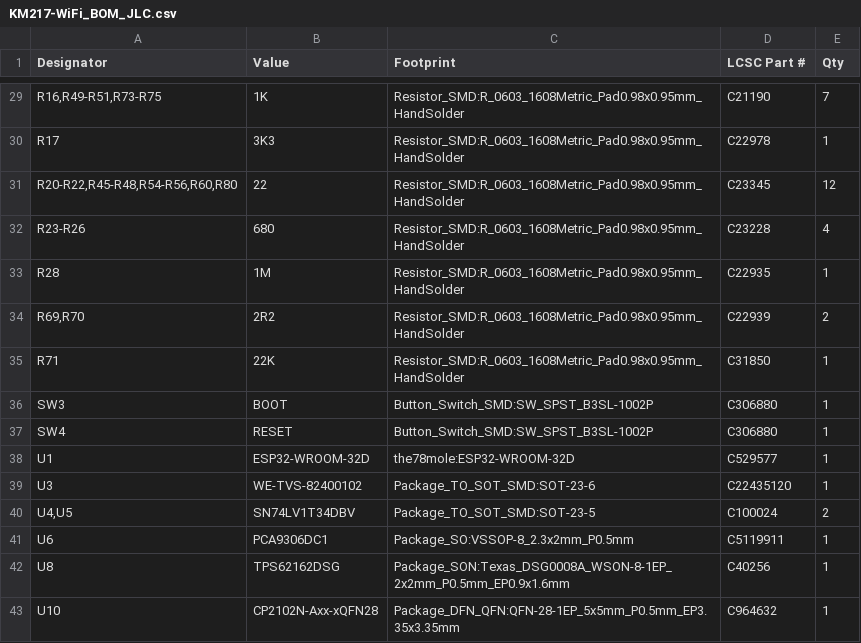
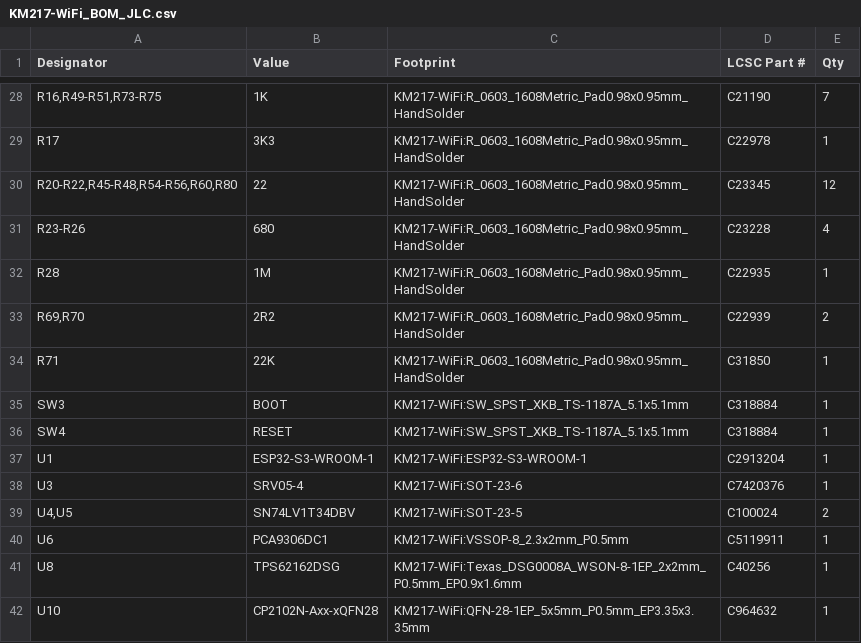
Before and after one commit to the78mole/km271-wifi, a CSV file: KM217-WiFi/KM217-WiFi_BOM_JLC.csv, drawn as a sheet; only a part is shown, gaps mark what is left out; the diff covers the shown part only.

```diff
--- a/KM217-WiFi/KM217-WiFi_BOM_JLC.csv
+++ b/KM217-WiFi/KM217-WiFi_BOM_JLC.csv
@@ -29,15 +28,15 @@
-"R16,R49-R51,R73-R75","1K","Resistor_SMD:R_0603_1608Metric_Pad0.98x0.95mm_HandSolder","C21190","7"
-"R17","3K3","Resistor_SMD:R_0603_1608Metric_Pad0.98x0.95mm_HandSolder","C22978","1"
-"R20-R22,R45-R48,R54-R56,R60,R80","22","Resistor_SMD:R_0603_1608Metric_Pad0.98x0.95mm_HandSolder","C23345","12"
-"R23-R26","680","Resistor_SMD:R_0603_1608Metric_Pad0.98x0.95mm_HandSolder","C23228","4"
-"R28","1M","Resistor_SMD:R_0603_1608Metric_Pad0.98x0.95mm_HandSolder","C22935","1"
-"R69,R70","2R2","Resistor_SMD:R_0603_1608Metric_Pad0.98x0.95mm_HandSolder","C22939","2"
-"R71","22K","Resistor_SMD:R_0603_1608Metric_Pad0.98x0.95mm_HandSolder","C31850","1"
-"SW3","BOOT","Button_Switch_SMD:SW_SPST_B3SL-1002P","C306880","1"
-"SW4","RESET","Button_Switch_SMD:SW_SPST_B3SL-1002P","C306880","1"
-"U1","ESP32-WROOM-32D","the78mole:ESP32-WROOM-32D","C529577","1"
-"U3","WE-TVS-82400102","Package_TO_SOT_SMD:SOT-23-6","C22435120","1"
-"U4,U5","SN74LV1T34DBV","Package_TO_SOT_SMD:SOT-23-5","C100024","2"
-"U6","PCA9306DC1","Package_SO:VSSOP-8_2.3x2mm_P0.5mm","C5119911","1"
-"U8","TPS62162DSG","Package_SON:Texas_DSG0008A_WSON-8-1EP_2x2mm_P0.5mm_EP0.9x1.6mm","C40256","1"
-"U10","CP2102N-Axx-xQFN28","Package_DFN_QFN:QFN-28-1EP_5x5mm_P0.5mm_EP3.35x3.35mm","C964632","1"
+"R16,R49-R51,R73-R75","1K","KM217-WiFi:R_0603_1608Metric_Pad0.98x0.95mm_HandSolder","C21190","7"
+"R17","3K3","KM217-WiFi:R_0603_1608Metric_Pad0.98x0.95mm_HandSolder","C22978","1"
+"R20-R22,R45-R48,R54-R56,R60,R80","22","KM217-WiFi:R_0603_1608Metric_Pad0.98x0.95mm_HandSolder","C23345","12"
+"R23-R26","680","KM217-WiFi:R_0603_1608Metric_Pad0.98x0.95mm_HandSolder","C23228","4"
+"R28","1M","KM217-WiFi:R_0603_1608Metric_Pad0.98x0.95mm_HandSolder","C22935","1"
+"R69,R70","2R2","KM217-WiFi:R_0603_1608Metric_Pad0.98x0.95mm_HandSolder","C22939","2"
+"R71","22K","KM217-WiFi:R_0603_1608Metric_Pad0.98x0.95mm_HandSolder","C31850","1"
+"SW3","BOOT","KM217-WiFi:SW_SPST_XKB_TS-1187A_5.1x5.1mm","C318884","1"
+"SW4","RESET","KM217-WiFi:SW_SPST_XKB_TS-1187A_5.1x5.1mm","C318884","1"
+"U1","ESP32-S3-WROOM-1","KM217-WiFi:ESP32-S3-WROOM-1","C2913204","1"
+"U3","SRV05-4","KM217-WiFi:SOT-23-6","C7420376","1"
+"U4,U5","SN74LV1T34DBV","KM217-WiFi:SOT-23-5","C100024","2"
+"U6","PCA9306DC1","KM217-WiFi:VSSOP-8_2.3x2mm_P0.5mm","C5119911","1"
+"U8","TPS62162DSG","KM217-WiFi:Texas_DSG0008A_WSON-8-1EP_2x2mm_P0.5mm_EP0.9x1.6mm","C40256","1"
+"U10","CP2102N-Axx-xQFN28","KM217-WiFi:QFN-28-1EP_5x5mm_P0.5mm_EP3.35x3.35mm","C964632","1"
```
Also changed, not shown: 1 added row, 2 removed rows and 28 edited cells elsewhere in this file, KM217-WiFi/KM217-WiFi_BOM_full.csv, KM217-WiFi/KM217-WiFi_BOM_report.csv, 7 other files.
